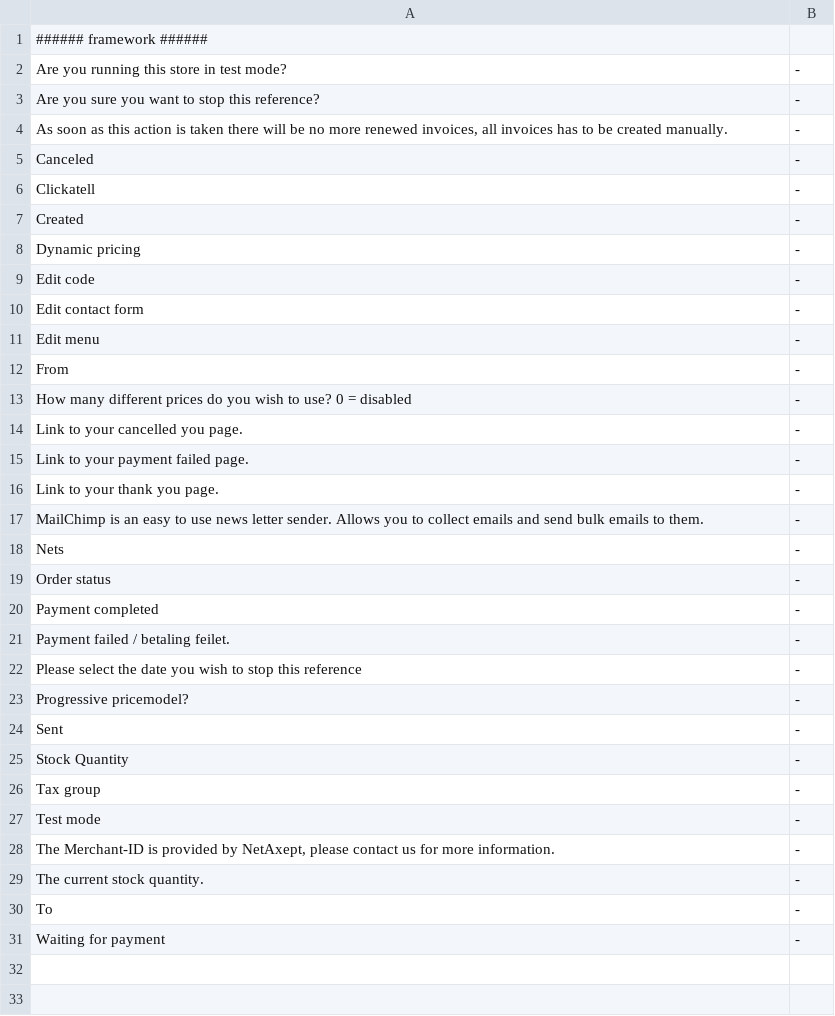
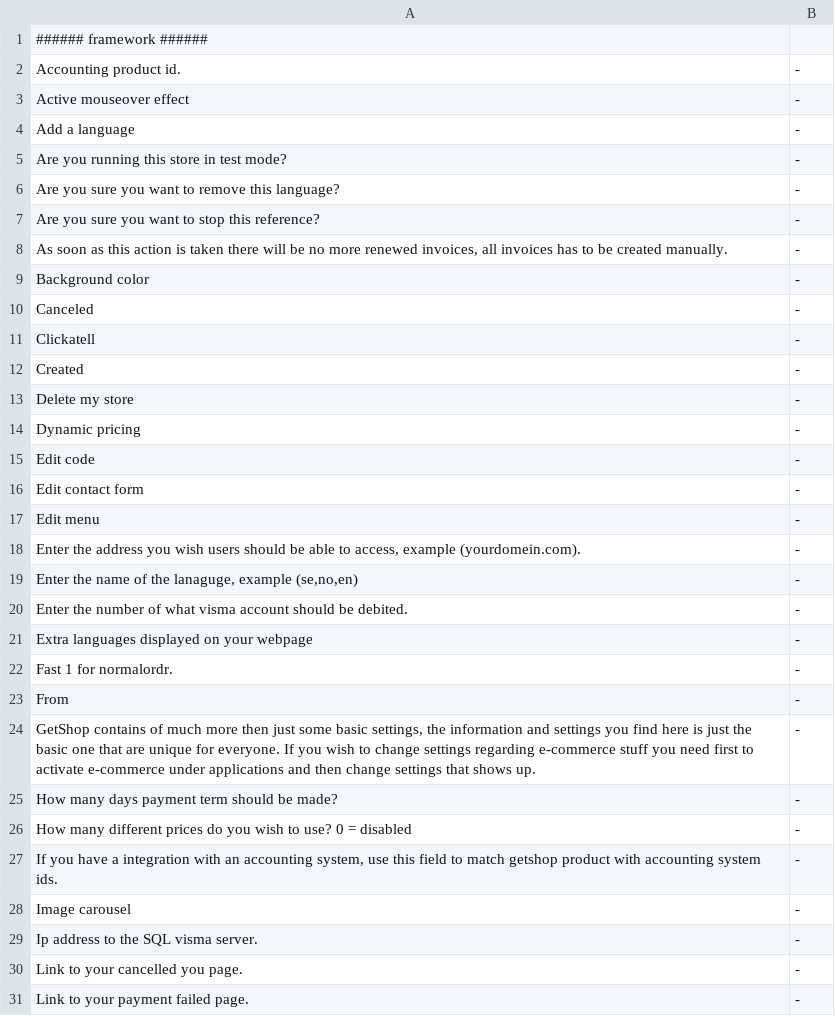
Before and after one commit to tamzidoronno/zaui-v4, a CSV file: com.getshop.client/ROOT/translation/stripped/f_nb_NO.csv, drawn as a sheet; only a part is shown; the shorter side is filled out with more unchanged rows; the diff covers the shown part only.

```diff
--- a/com.getshop.client/ROOT/translation/stripped/f_nb_NO.csv
+++ b/com.getshop.client/ROOT/translation/stripped/f_nb_NO.csv
@@ -1,5 +1,10 @@
 ###### framework ######
+Accounting product id.;-;
+Active mouseover effect;-;
+Add a language;-;
 Are you running this store in test mode?;-;
+Are you sure you want to remove this language?;-;
 Are you sure you want to stop this reference?;-;
 As soon as this action is taken there will be no more renewed invoices, all invoices has to be created manually.;-;
+Background color;-;
 Canceled;-;
@@ -7,2 +12,3 @@ Clickatell;-;
 Created;-;
+Delete my store;-;
 Dynamic pricing;-;
@@ -11,4 +17,14 @@ Edit contact form;-;
 Edit menu;-;
+Enter the address you wish users should be able to access, example (yourdomein.com).;-;
+Enter the name of the lanaguge, example (se,no,en);-;
+Enter the number of what visma account should be debited.;-;
+Extra languages displayed on  your webpage;-;
+Fast 1 for normalordr.;-;
 From;-;
+GetShop contains of much more then just some basic settings, the information and settings you find here is just the basic one that are unique for everyone. If you wish to change settings regarding e-commerce stuff you need first to activate e-commerce under applications and then change settings that shows up.;-;
+How many days payment term should be made?;-;
 How many different prices do you wish to use? 0 = disabled;-;
+If you have a integration with an accounting system, use this field to match getshop product with accounting system ids.;-;
+Image carousel;-;
+Ip address to the SQL visma server.;-;
 Link to your cancelled you page.;-;
```
Also changed, not shown: 18 added rows elsewhere in this file, com.getshop.client/ROOT/translation/f_base.csv, com.getshop.client/ROOT/translation/f_nb_NO.csv, 13 other files.
